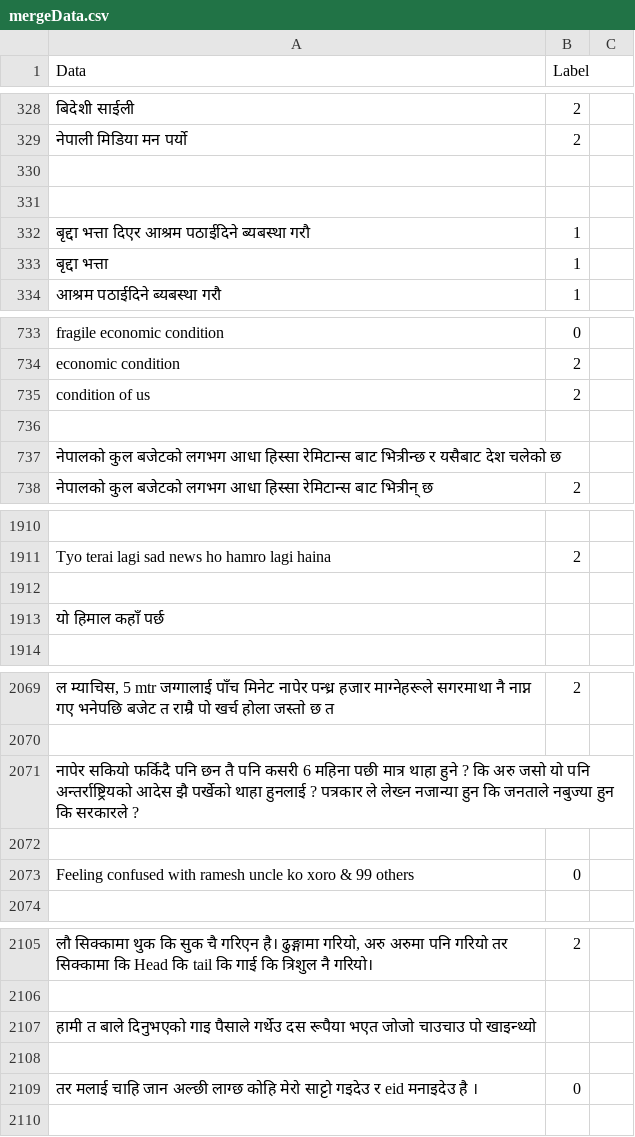
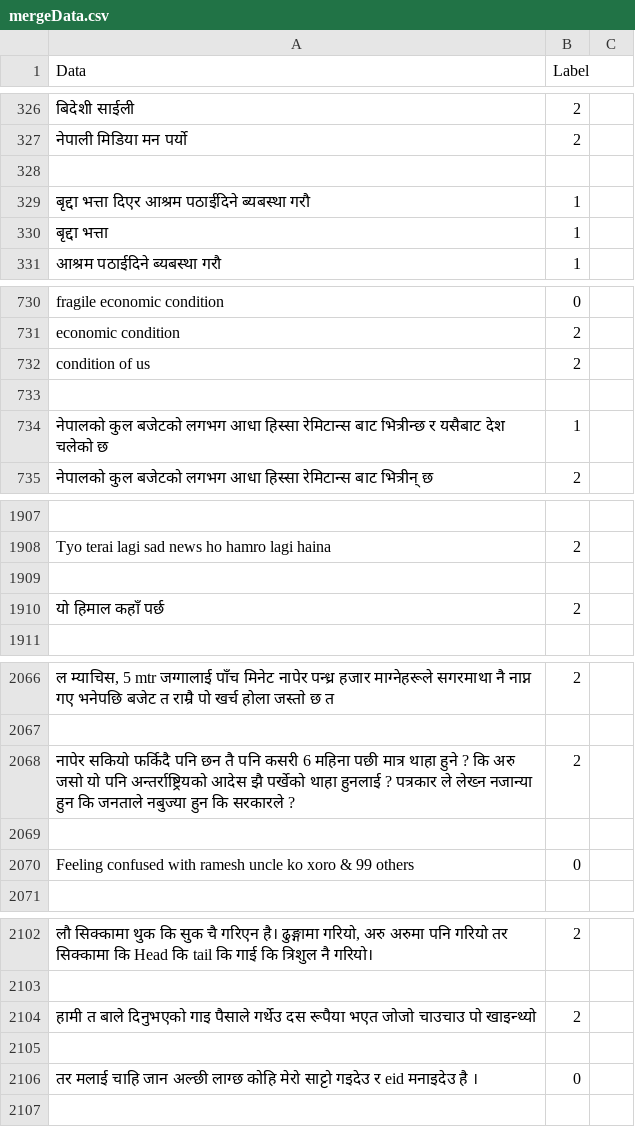
Before and after one commit to smaheshacharya/Nepali-Sentiment-Analysis, a CSV file: mergeData.csv, drawn as a sheet; only a part is shown, gaps mark what is left out; removed rows and columns are numbered as before the commit, all else as after; the diff covers the shown part only; the diff names each change by its address in the sheet, - before the commit and + after, or states it on an @@ line.

```diff
--- a/mergeData.csv
+++ b/mergeData.csv
-row 331: (empty)
-B734 (Label): (empty)
+B734 (Label): 1
-B1910 (Label): (empty)
+B1910 (Label): 2
-B2068 (Label): (empty)
+B2068 (Label): 2
-B2104 (Label): (empty)
+B2104 (Label): 2
```
Also changed, not shown: 2 added rows, 3 removed rows and 2 edited cells elsewhere in this file.
